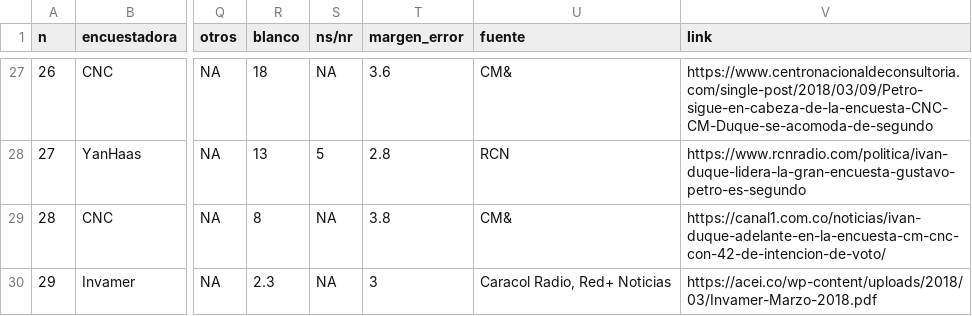
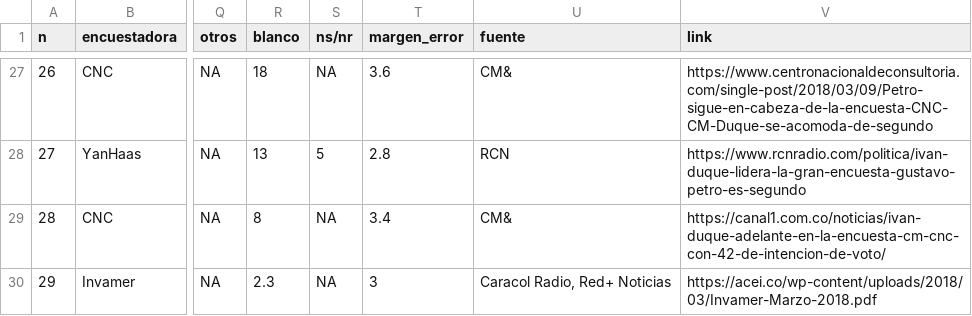
Before and after one commit to nelsonamayad/Elecciones-presidenciales-2018, a CSV file: Elecciones 2018/encuestas2018.csv, drawn as a sheet; only a part is shown, gaps mark what is left out; the diff names each change by its address in the sheet, - before the commit and + after, or states it on an @@ line.

Commit message:
Update encuestas2018.csv

```diff
--- a/Elecciones 2018/encuestas2018.csv
+++ b/Elecciones 2018/encuestas2018.csv
-T29 (margen_error): 3.8
+T29 (margen_error): 3.4
```
